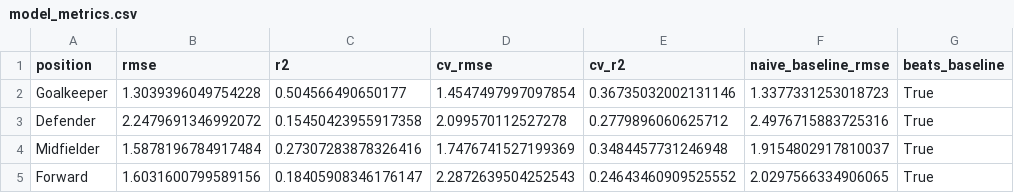
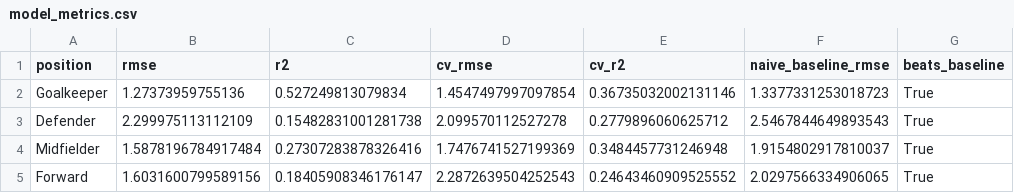
Before and after one commit to advkulkarni7/fpl_predictor, a CSV file: data/model_metrics.csv, drawn as a sheet; only a part is shown; the diff names each change by its address in the sheet, - before the commit and + after, or states it on an @@ line.

```diff
--- a/data/model_metrics.csv
+++ b/data/model_metrics.csv
-B2 (rmse): 1.3039396049754228
+B2 (rmse): 1.27373959755136
-C2 (r2): 0.504566490650177
+C2 (r2): 0.527249813079834
-B3 (rmse): 2.2479691346992072
+B3 (rmse): 2.299975113112109
-C3 (r2): 0.15450423955917358
+C3 (r2): 0.15482831001281738
-F3 (naive_baseline_rmse): 2.4976715883725316
+F3 (naive_baseline_rmse): 2.5467844649893543
```
Also changed, not shown: data/fpl_predictions.csv, data/player_fixture_scores.csv, 2 other files.
